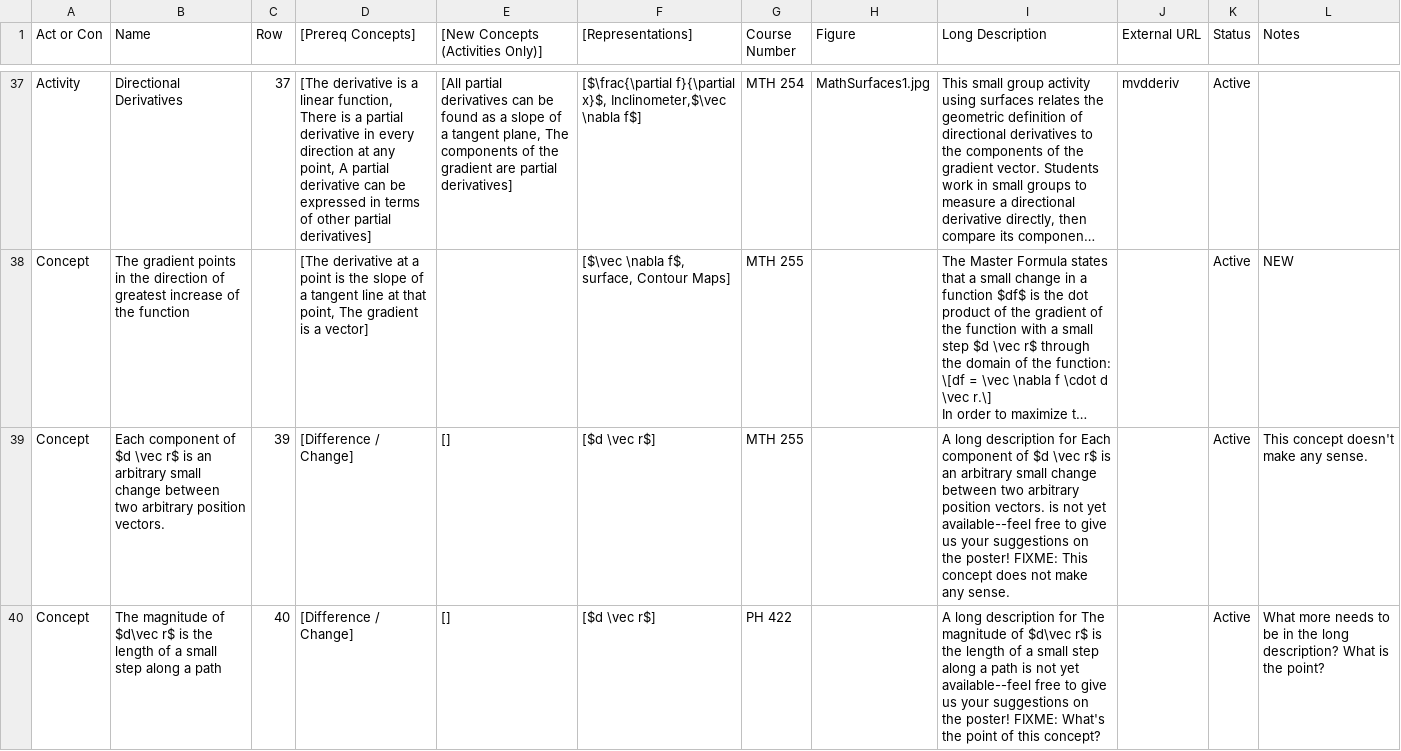
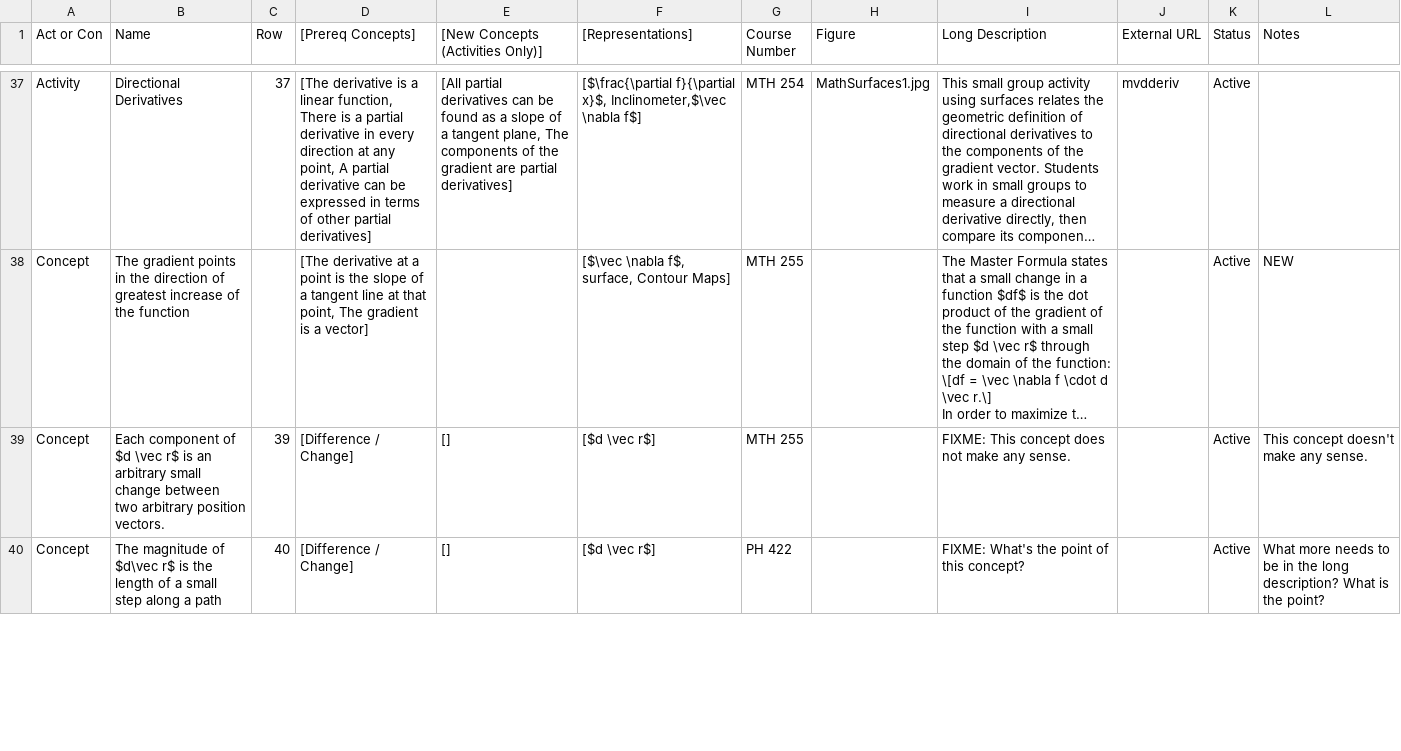
Before and after one commit to droundy/progressions-website, a CSV file: progression.csv, drawn as a sheet; only a part is shown, gaps mark what is left out; long unchanged cells end in …; the diff covers the shown part only; the diff names each change by its address in the sheet, - before the commit and + after, or states it on an @@ line.

```diff
--- a/progression.csv
+++ b/progression.csv
-I39 (Long Description): A long description for Each component of $d \vec r$ is an arbitrary small change between two arbitrary position vectors. is not yet available--feel free to give us your suggestions on the poster! FIXME: This…
+I39 (Long Description): FIXME: This…
-I40 (Long Description): A long description for The magnitude of $d\vec r$ is the length of a small step along a path is not yet available--feel free to give us your suggestions on the poster! FIXME: What's…
+I40 (Long Description): FIXME: What's…
```
Also changed, not shown: 21 edited cells elsewhere in this file, 2 other files.
